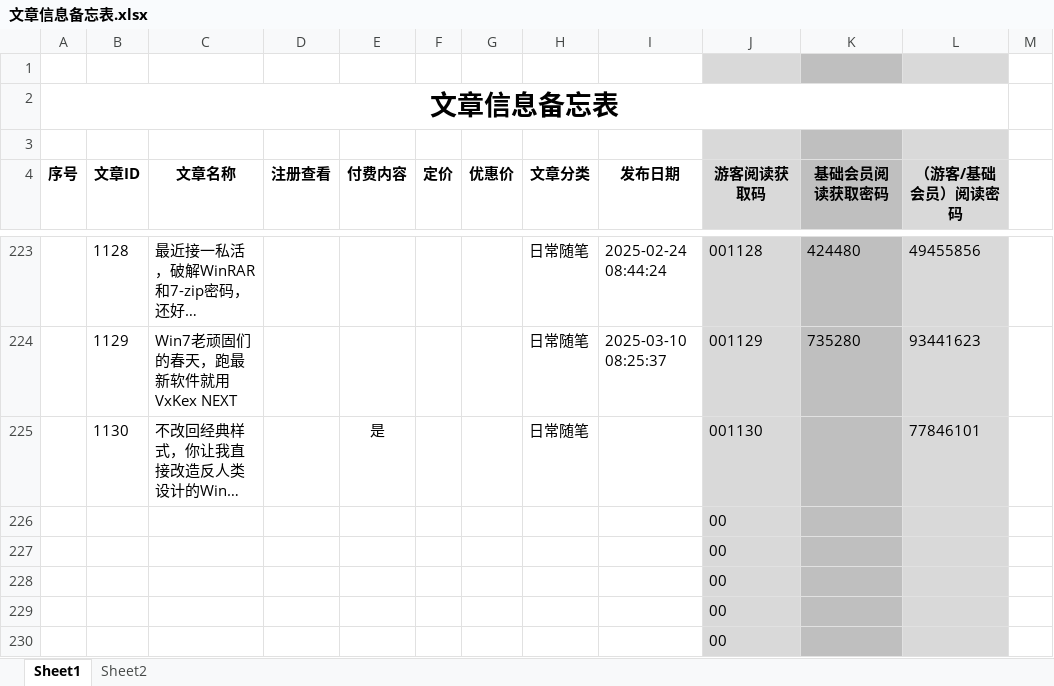
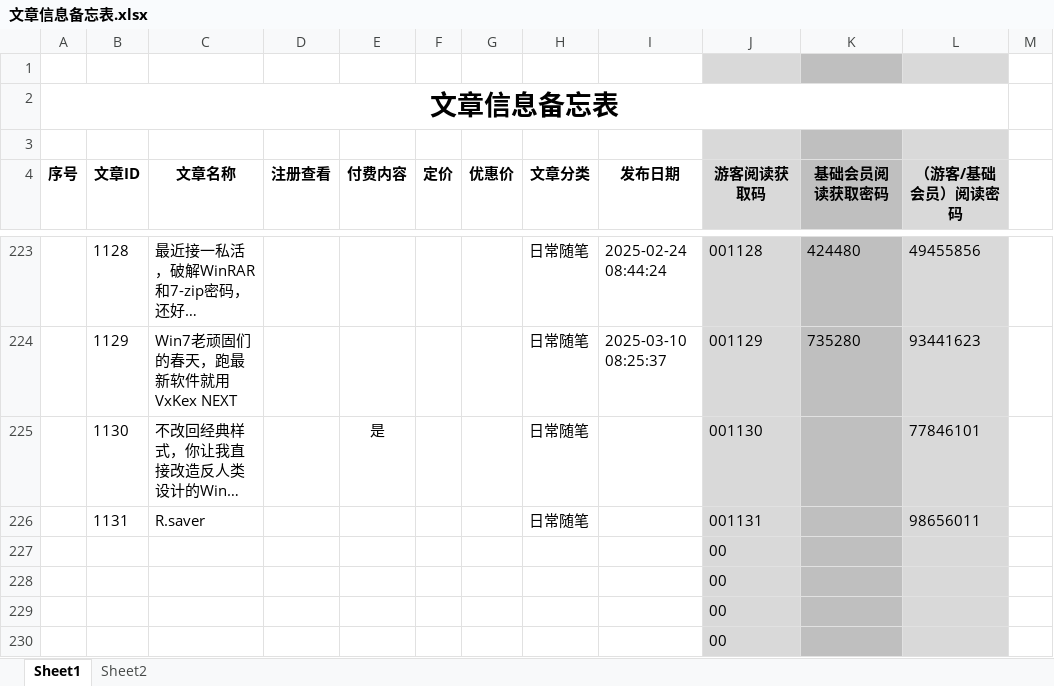
Before and after one commit to panxibei/writing, an Excel workbook: 11_付费课程/99.资料/文章信息备忘表.xlsx, sheet Sheet1, drawn as a sheet; only a part is shown, gaps mark what is left out; long unchanged cells end in …; values as stored, in another font and other column widths than the file's, no borders; conditional formats not drawn; removed rows and columns are numbered as before the commit, all else as after; the diff names each change by its address in the sheet, - before the commit and + after, or states it on an @@ line.

```diff
--- a/11_付费课程/99.资料/文章信息备忘表.xlsx (sheet Sheet1)
+++ b/11_付费课程/99.资料/文章信息备忘表.xlsx (sheet Sheet1)
-row 226:  |  |  |  |  |  |  |  |  | 00
+row 226:  | 1131 | R.saver |  |  |  |  | 日常随笔 |  | 001131 |  | 98656011
```
Also changed, not shown: 12 other files.
